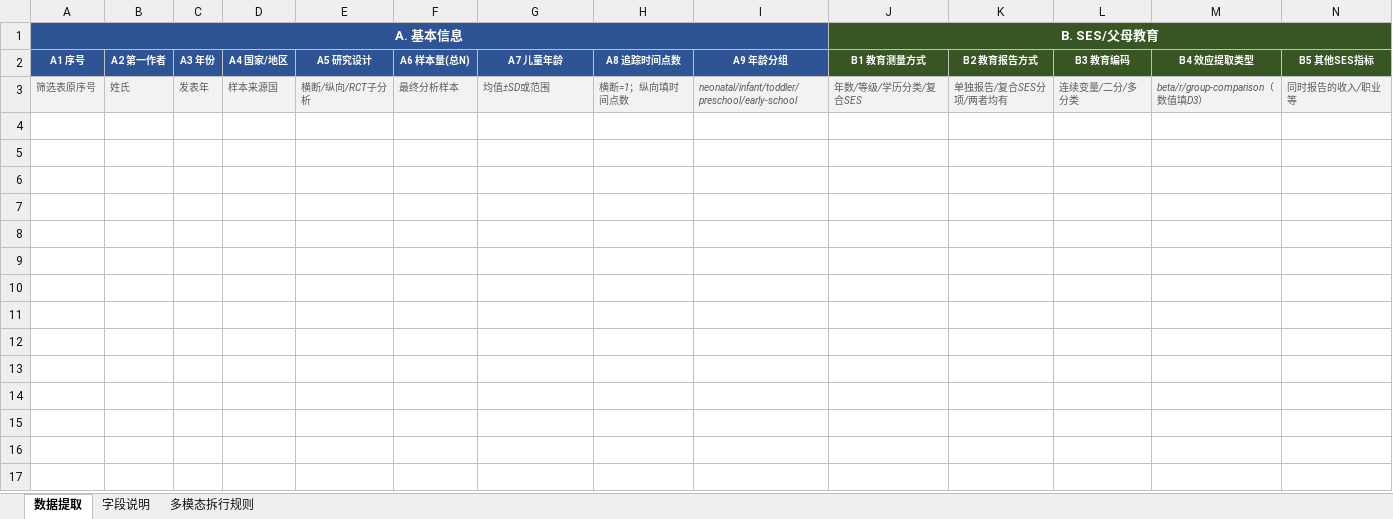
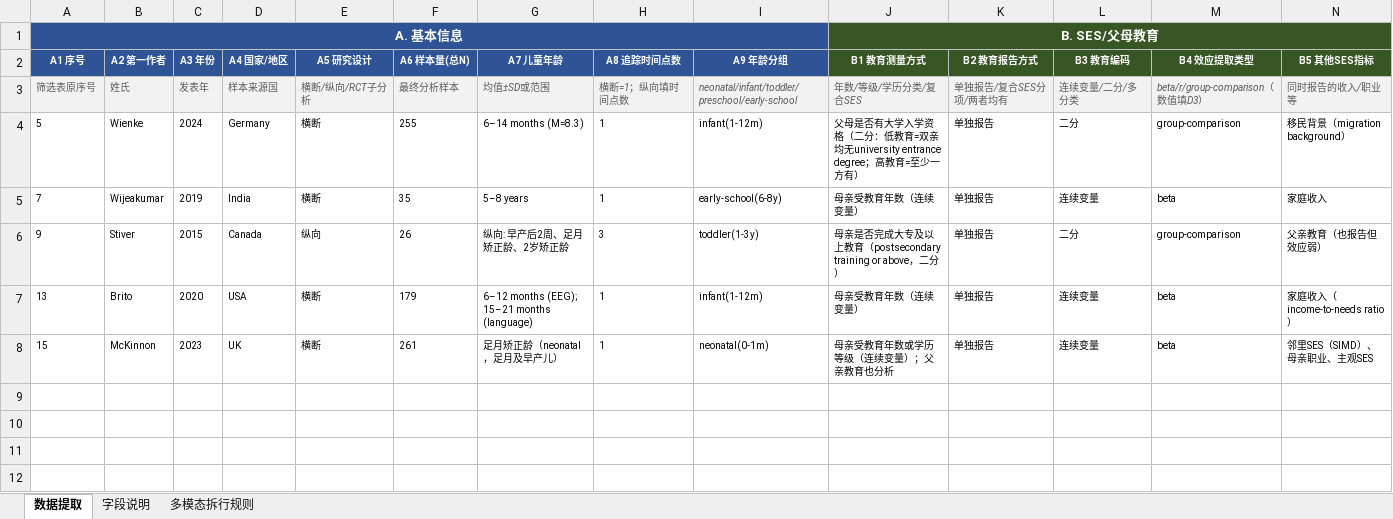
Before and after one commit to 007r007/meta-analysis-research, an Excel workbook: projects/paper-02/04-extract/数据_7_数据提取表_v1.xlsx, sheet 数据提取, drawn as a sheet; only a part is shown; the shorter side is filled out with more unchanged rows; values as stored, in another font and other column widths than the file's, no borders; removed rows and columns are numbered as before the commit, all else as after; rows hold the shown columns only; the diff names each change by its address in the sheet, - before the commit and + after, or states it on an @@ line.

Commit message:
extract(paper-02): oo提取第1批5篇数据(#5#7#9#13#15)，C1下拉加多模态选项

```diff
--- a/projects/paper-02/04-extract/数据_7_数据提取表_v1.xlsx (sheet 数据提取)
+++ b/projects/paper-02/04-extract/数据_7_数据提取表_v1.xlsx (sheet 数据提取)
-row 4: (empty)
-row 5: (empty)
-row 6: (empty)
-row 7: (empty)
-row 8: (empty)
+row 4: 5 | Wienke | 2024 | Germany | 横断 | 255 | 6–14 months (M=8.3) | 1 | infant(1-12m) | 父母是否有大学入学资格（二分：低教育=双亲均无university entrance degree；高教育=至少一方有） | 单独报告 | 二分 | group-comparison | 移民背景（migration background）
+row 5: 7 | Wijeakumar | 2019 | India | 横断 | 35 | 5–8 years | 1 | early-school(6-8y) | 母亲受教育年数（连续变量） | 单独报告 | 连续变量 | beta | 家庭收入
+row 6: 9 | Stiver | 2015 | Canada | 纵向 | 26 | 纵向: 早产后2周、足月矫正龄、2岁矫正龄 | 3 | toddler(1-3y) | 母亲是否完成大专及以上教育（postsecondary training or above，二分） | 单独报告 | 二分 | group-comparison | 父亲教育（也报告但效应弱）
+row 7: 13 | Brito | 2020 | USA | 横断 | 179 | 6–12 months (EEG); 15–21 months (language) | 1 | infant(1-12m) | 母亲受教育年数（连续变量） | 单独报告 | 连续变量 | beta | 家庭收入（income-to-needs ratio）
+row 8: 15 | McKinnon | 2023 | UK | 横断 | 261 | 足月矫正龄（neonatal，足月及早产儿） | 1 | neonatal(0-1m) | 母亲受教育年数或学历等级（连续变量）；父亲教育也分析 | 单独报告 | 连续变量 | beta | 邻里SES（SIMD）、母亲职业、主观SES
```
